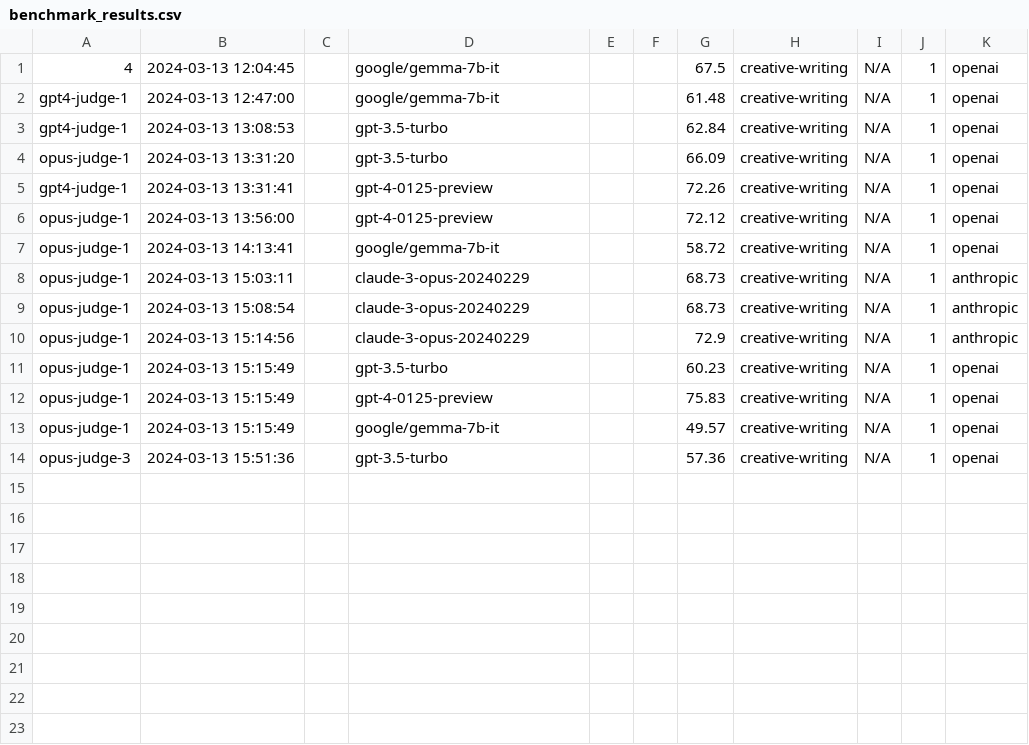
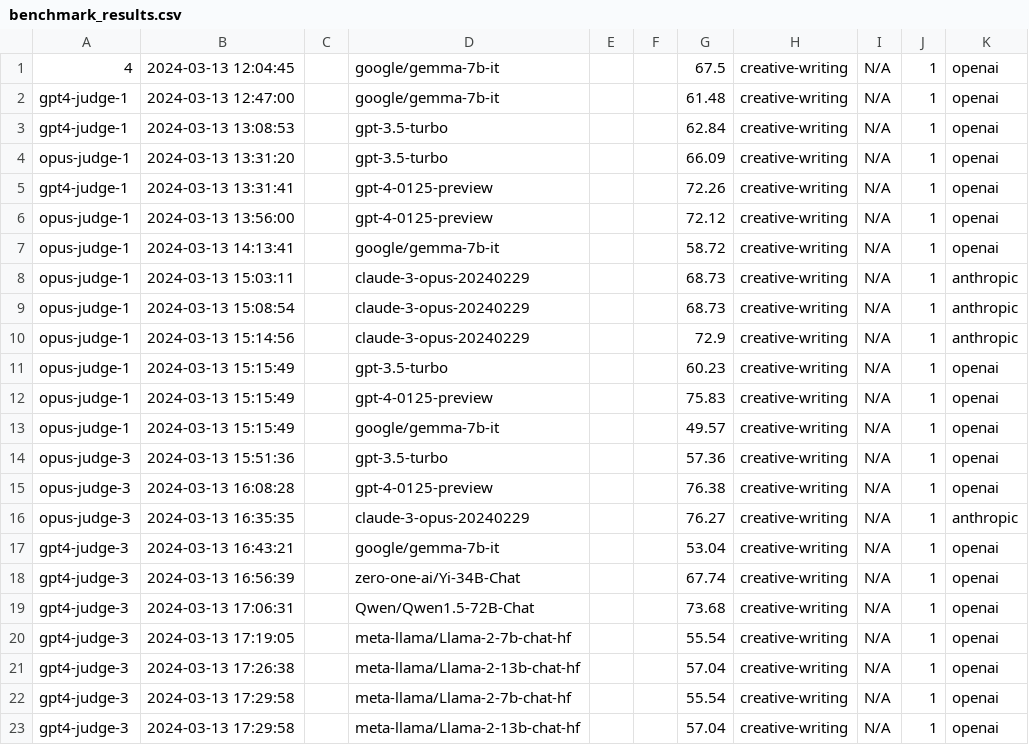
Before and after one commit to EQ-bench/EQ-Bench, a CSV file: benchmark_results.csv, drawn as a sheet.

```diff
--- a/benchmark_results.csv
+++ b/benchmark_results.csv
@@ -14 +14,10 @@ opus-judge-1,2024-03-13 15:15:49,,google/gemma-7b-it,,,49.57,creative-writing,N/
 opus-judge-3,2024-03-13 15:51:36,,gpt-3.5-turbo,,,57.36,creative-writing,N/A,1,openai,,,
+opus-judge-3,2024-03-13 16:08:28,,gpt-4-0125-preview,,,76.38,creative-writing,N/A,1,openai,,,
+opus-judge-3,2024-03-13 16:35:35,,claude-3-opus-20240229,,,76.27,creative-writing,N/A,1,anthropic,,,
+gpt4-judge-3,2024-03-13 16:43:21,,google/gemma-7b-it,,,53.04,creative-writing,N/A,1,openai,,,
+gpt4-judge-3,2024-03-13 16:56:39,,zero-one-ai/Yi-34B-Chat,,,67.74,creative-writing,N/A,1,openai,,,
+gpt4-judge-3,2024-03-13 17:06:31,,Qwen/Qwen1.5-72B-Chat,,,73.68,creative-writing,N/A,1,openai,,,
+gpt4-judge-3,2024-03-13 17:19:05,,meta-llama/Llama-2-7b-chat-hf,,,55.54,creative-writing,N/A,1,openai,,,
+gpt4-judge-3,2024-03-13 17:26:38,,meta-llama/Llama-2-13b-chat-hf,,,57.04,creative-writing,N/A,1,openai,,,
+gpt4-judge-3,2024-03-13 17:29:58,,meta-llama/Llama-2-7b-chat-hf,,,55.54,creative-writing,N/A,1,openai,,,
+gpt4-judge-3,2024-03-13 17:29:58,,meta-llama/Llama-2-13b-chat-hf,,,57.04,creative-writing,N/A,1,openai,,,
```
Also changed, not shown: 4 other files.
